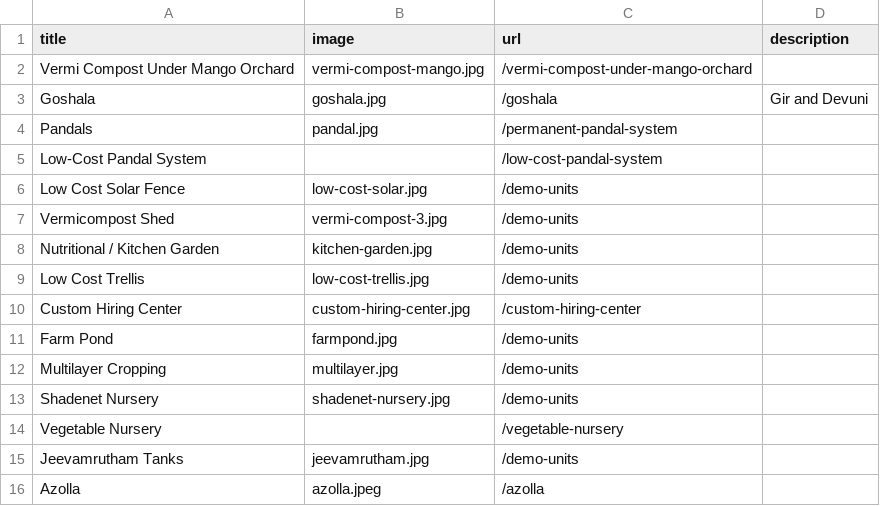
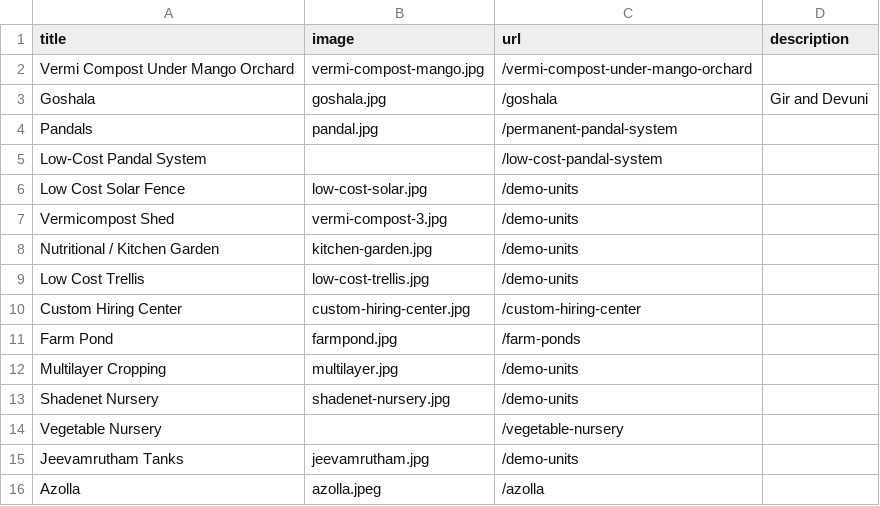
Before and after one commit to kvkmedak/kvkmedak.github.io, a CSV file: _data/demounits.csv, drawn as a sheet.

```diff
--- a/_data/demounits.csv
+++ b/_data/demounits.csv
@@ -10,3 +10,3 @@ Low Cost Trellis,low-cost-trellis.jpg,/demo-units
 Custom Hiring Center,custom-hiring-center.jpg,/custom-hiring-center
-Farm Pond,farmpond.jpg,/demo-units
+Farm Pond,farmpond.jpg,/farm-ponds
 Multilayer Cropping,multilayer.jpg,/demo-units
```
Also changed, not shown: 51 other files.
